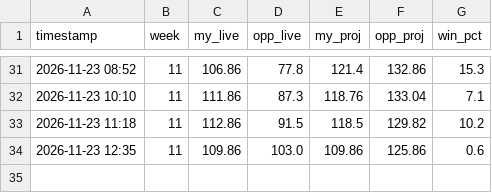
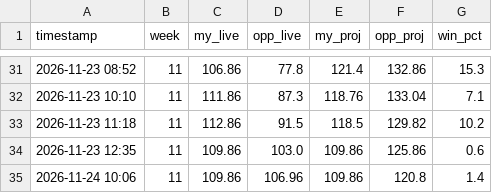
Before and after one commit to matchup-pulse/matchup-pulse.github.io, a CSV file: win_prob_log.csv, drawn as a sheet; only a part is shown, gaps mark what is left out.

```diff
--- a/win_prob_log.csv
+++ b/win_prob_log.csv
@@ -34 +34,2 @@ timestamp,week,my_live,opp_live,my_proj,opp_proj,win_pct
 2026-11-23 12:35,11,109.86,103.0,109.86,125.86,0.6
+2026-11-24 10:06,11,109.86,106.96,109.86,120.8,1.4
```
Also changed, not shown: 1 other file.
